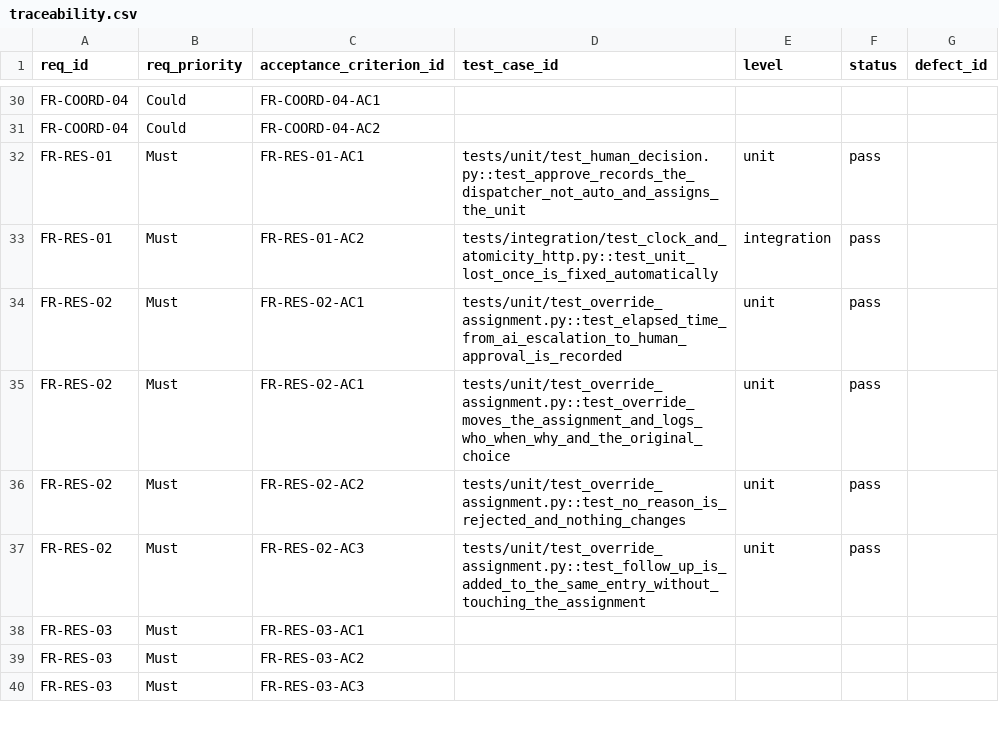
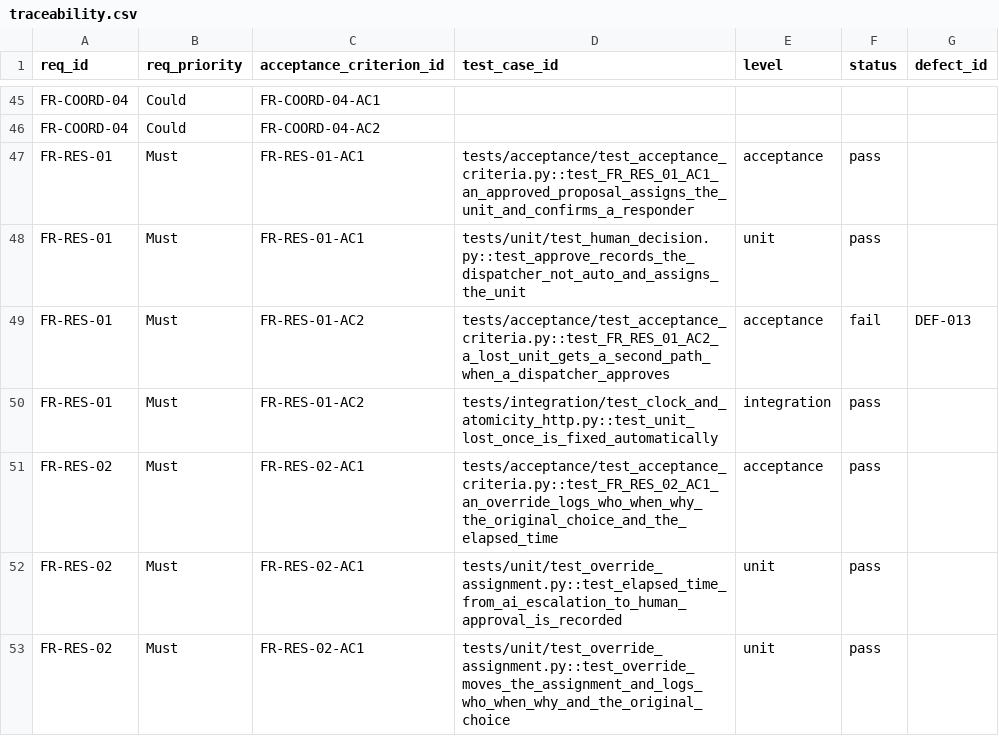
Before and after one commit to DranzerZERogue56/disaster-response-coordination, a CSV file: docs/traceability.csv, drawn as a sheet; only a part is shown, gaps mark what is left out; the shorter side is filled out with more unchanged rows; the diff covers the shown part only.

```diff
--- a/docs/traceability.csv
+++ b/docs/traceability.csv
@@ -31,4 +46,7 @@ FR-COORD-04,Could,FR-COORD-04-AC1,,,,
 FR-COORD-04,Could,FR-COORD-04-AC2,,,,
+FR-RES-01,Must,FR-RES-01-AC1,tests/acceptance/test_acceptance_criteria.py::test_FR_RES_01_AC1_an_approved_proposal_assigns_the_unit_and_confirms_a_responder,acceptance,pass,
 FR-RES-01,Must,FR-RES-01-AC1,tests/unit/test_human_decision.py::test_approve_records_the_dispatcher_not_auto_and_assigns_the_unit,unit,pass,
+FR-RES-01,Must,FR-RES-01-AC2,tests/acceptance/test_acceptance_criteria.py::test_FR_RES_01_AC2_a_lost_unit_gets_a_second_path_when_a_dispatcher_approves,acceptance,fail,DEF-013
 FR-RES-01,Must,FR-RES-01-AC2,tests/integration/test_clock_and_atomicity_http.py::test_unit_lost_once_is_fixed_automatically,integration,pass,
+FR-RES-02,Must,FR-RES-02-AC1,tests/acceptance/test_acceptance_criteria.py::test_FR_RES_02_AC1_an_override_logs_who_when_why_the_original_choice_and_the_elapsed_time,acceptance,pass,
 FR-RES-02,Must,FR-RES-02-AC1,tests/unit/test_override_assignment.py::test_elapsed_time_from_ai_escalation_to_human_approval_is_recorded,unit,pass,
```
Also changed, not shown: 19 added rows, 1 removed row and 19 edited cells elsewhere in this file, 1 other file.
